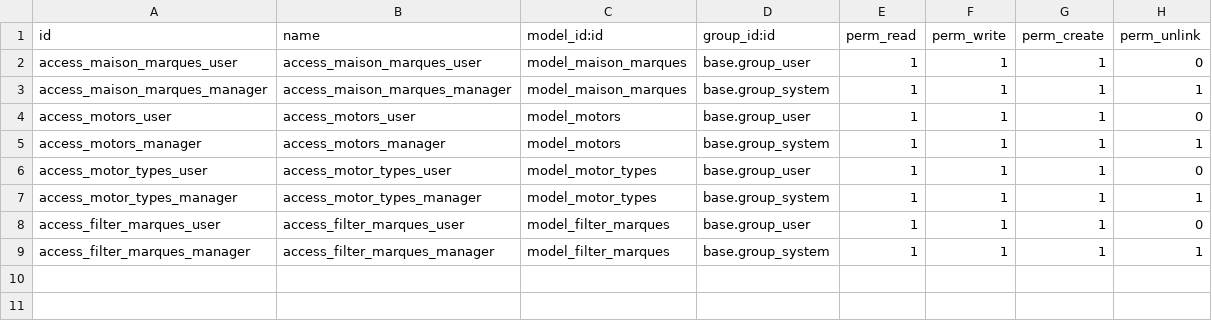
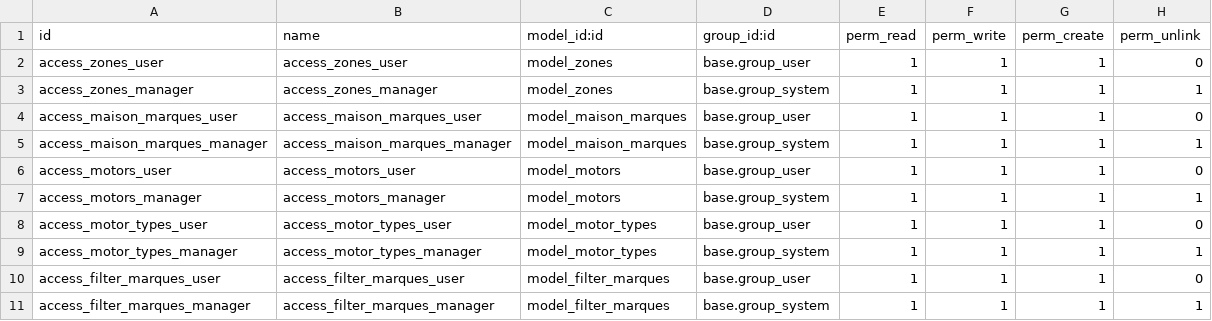
Before and after one commit to soufnet39/odoo19_abdo, a CSV file: abdoo/security/ir.model.access.csv, drawn as a sheet; the diff names each change by its address in the sheet, - before the commit and + after, or states it on an @@ line.

Commit message:
feat: add Zones model, implement line numbering for sales and purchases, and improve product search functionality

```diff
--- a/abdoo/security/ir.model.access.csv
+++ b/abdoo/security/ir.model.access.csv
+row 2: access_zones_user | access_zones_user | model_zones | base.group_user | 1 | 1 | 1 | 0
+row 3: access_zones_manager | access_zones_manager | model_zones | base.group_system | 1 | 1 | 1 | 1
```
Also changed, not shown: 12 other files.
